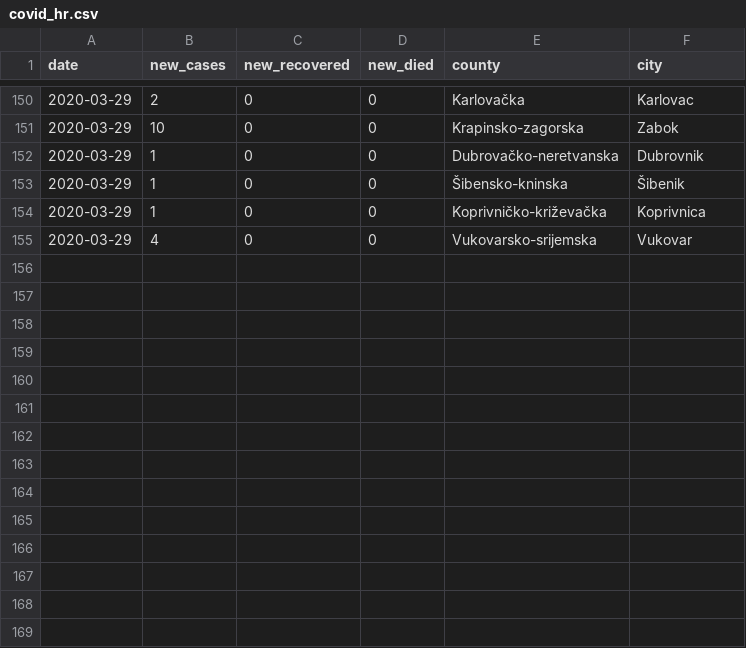
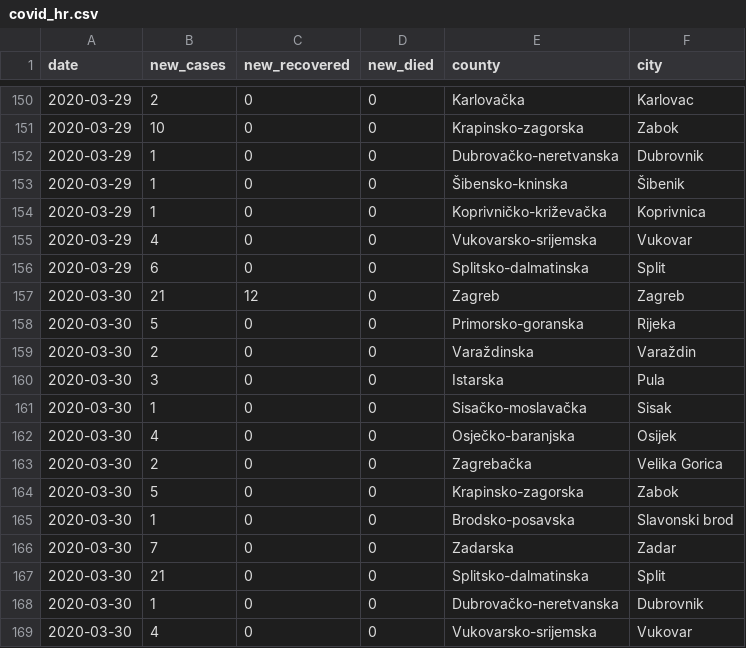
Before and after one commit to tonivrbic/covid-19-croatia, a CSV file: covid_hr.csv, drawn as a sheet; only a part is shown, gaps mark what is left out.

```diff
--- a/covid_hr.csv
+++ b/covid_hr.csv
@@ -155 +155,15 @@ date, new_cases, new_recovered, new_died, county, city
 2020-03-29, 4, 0, 0, Vukovarsko-srijemska, Vukovar
+2020-03-29, 6, 0, 0, Splitsko-dalmatinska, Split
+2020-03-30, 21, 12, 0, Zagreb, Zagreb
+2020-03-30, 5, 0, 0, Primorsko-goranska, Rijeka
+2020-03-30, 2, 0, 0, Varaždinska, Varaždin
+2020-03-30, 3, 0, 0, Istarska, Pula
+2020-03-30, 1, 0, 0, Sisačko-moslavačka, Sisak
+2020-03-30, 4, 0, 0, Osječko-baranjska, Osijek
+2020-03-30, 2, 0, 0, Zagrebačka, Velika Gorica
+2020-03-30, 5, 0, 0, Krapinsko-zagorska, Zabok
+2020-03-30, 1, 0, 0, Brodsko-posavska, Slavonski brod
+2020-03-30, 7, 0, 0, Zadarska, Zadar
+2020-03-30, 21, 0, 0, Splitsko-dalmatinska, Split
+2020-03-30, 1, 0, 0, Dubrovačko-neretvanska, Dubrovnik
+2020-03-30, 4, 0, 0, Vukovarsko-srijemska, Vukovar
```
Also changed, not shown: generated/cases_cumulative.csv, generated/cases_per_city.csv, 6 other files.
